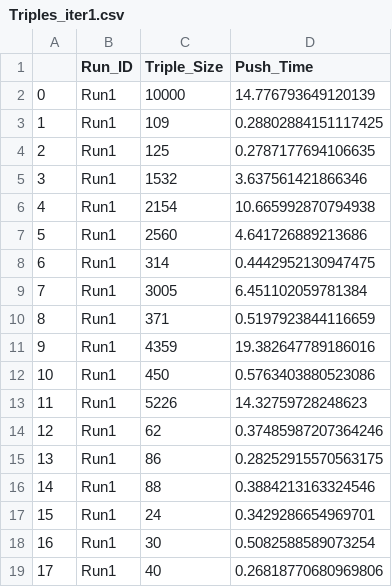
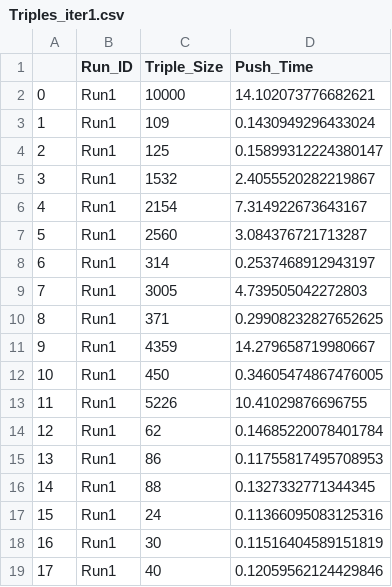
Before and after one commit to SD2E/synbiohub_adapter, a CSV file: outputs/Triples_iter1.csv, drawn as a sheet.

```diff
--- a/outputs/Triples_iter1.csv
+++ b/outputs/Triples_iter1.csv
@@ -1,19 +1,19 @@
 ,Run_ID,Triple_Size,Push_Time
-0,Run1,10000,14.776793649120139
-1,Run1,109,0.28802884151117425
-2,Run1,125,0.2787177694106635
-3,Run1,1532,3.637561421866346
-4,Run1,2154,10.665992870794938
-5,Run1,2560,4.641726889213686
-6,Run1,314,0.4442952130947475
-7,Run1,3005,6.451102059781384
-8,Run1,371,0.5197923844116659
-9,Run1,4359,19.382647789186016
-10,Run1,450,0.5763403880523086
-11,Run1,5226,14.32759728248623
-12,Run1,62,0.37485987207364246
-13,Run1,86,0.28252915570563175
-14,Run1,88,0.3884213163324546
-15,Run1,24,0.3429286654969701
-16,Run1,30,0.5082588589073254
-17,Run1,40,0.26818770680969806
+0,Run1,10000,14.102073776682621
+1,Run1,109,0.1430949296433024
+2,Run1,125,0.15899312224380147
+3,Run1,1532,2.4055520282219867
+4,Run1,2154,7.314922673643167
+5,Run1,2560,3.084376721713287
+6,Run1,314,0.2537468912943197
+7,Run1,3005,4.739505042272803
+8,Run1,371,0.29908232827652625
+9,Run1,4359,14.279658719980667
+10,Run1,450,0.34605474867476005
+11,Run1,5226,10.41029876696755
+12,Run1,62,0.14685220078401784
+13,Run1,86,0.11755817495708953
+14,Run1,88,0.1327332771344345
+15,Run1,24,0.11366095083125316
+16,Run1,30,0.11516404589151819
+17,Run1,40,0.12059562124429846
```
Also changed, not shown: 2 other files.
